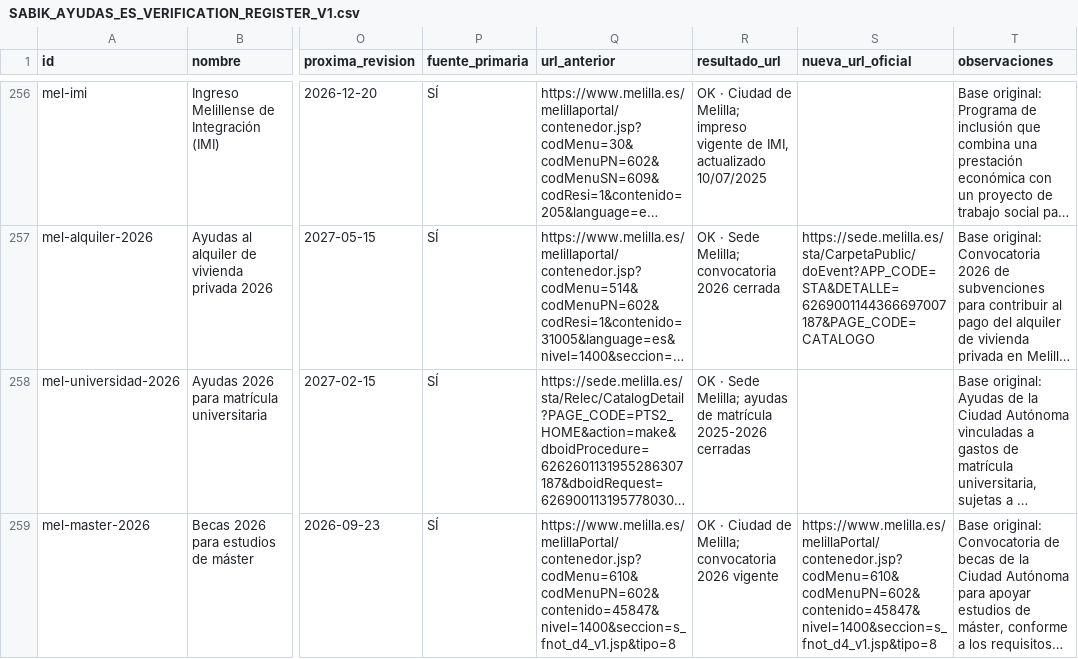
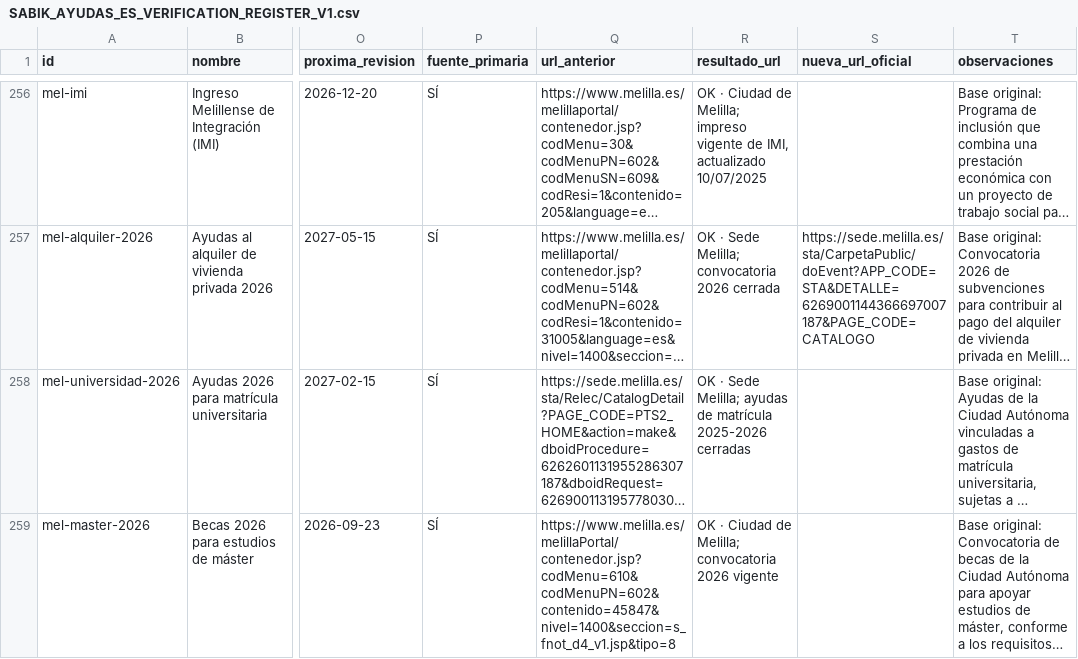
Before and after one commit to mruizwow-bit/irisgreen, a CSV file: docs/audits/agent4/ayudas/SABIK_AYUDAS_ES_VERIFICATION_REGISTER_V1.csv, drawn as a sheet; only a part is shown, gaps mark what is left out; long unchanged cells end in …; the diff names each change by its address in the sheet, - before the commit and + after, or states it on an @@ line.

Commit message:
docs(agent4): fix URL replacement count

```diff
--- a/docs/audits/agent4/ayudas/SABIK_AYUDAS_ES_VERIFICATION_REGISTER_V1.csv
+++ b/docs/audits/agent4/ayudas/SABIK_AYUDAS_ES_VERIFICATION_REGISTER_V1.csv
-S259 (nueva_url_oficial): https://www.melilla.es/melillaPortal/contenedor.jsp?codMenu=610&codMenuPN=602&contenido=45847&nivel=1400&seccion=s_fnot_d4_v1.jsp&tipo=8
+S259 (nueva_url_oficial): (empty)
```
